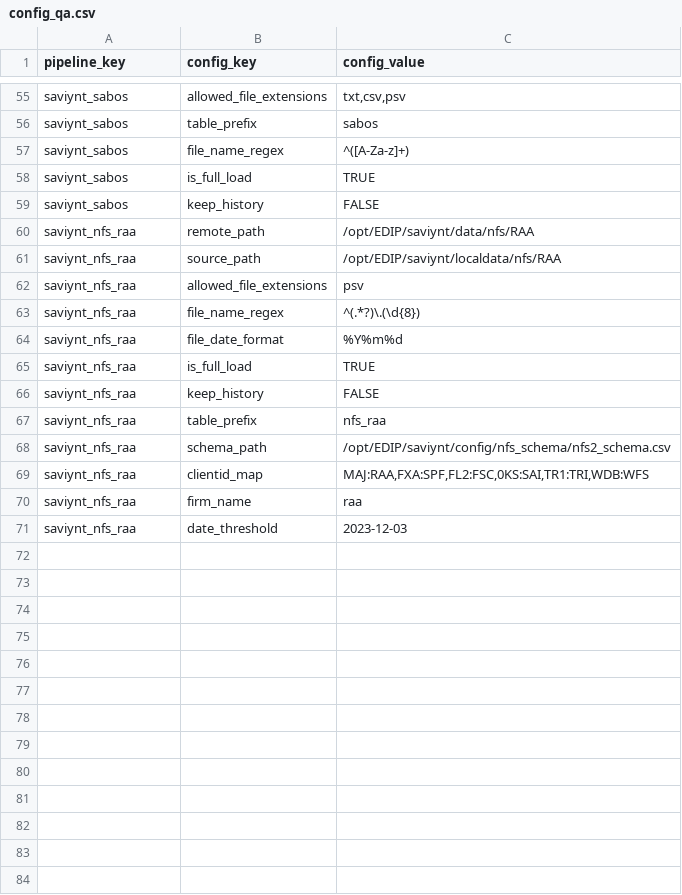
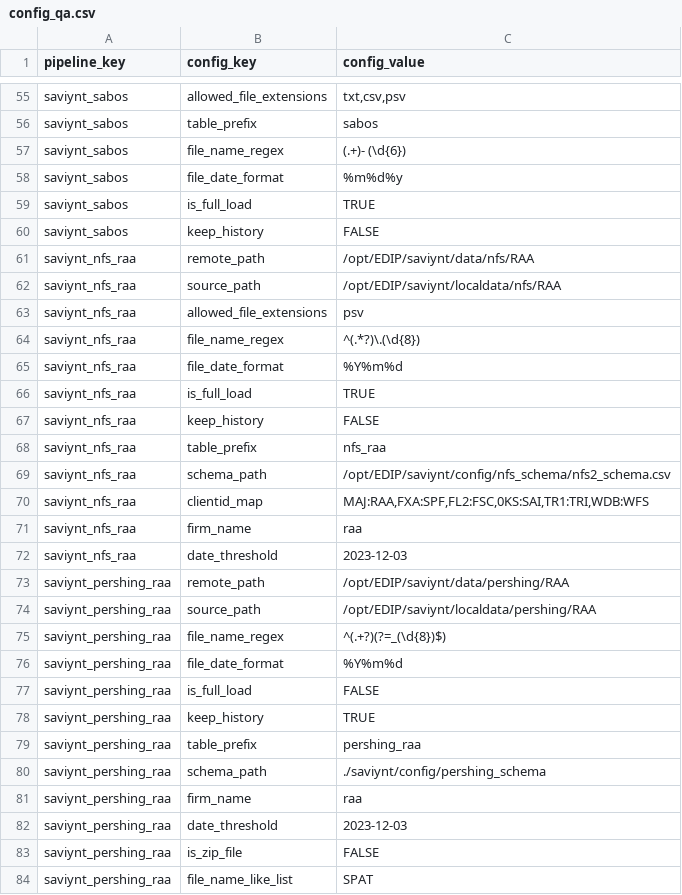
Before and after one commit to paulinjemimabalasubramani/paulinjemimabalasubramani, a CSV file: saviynt/config/config_qa.csv, drawn as a sheet; only a part is shown, gaps mark what is left out.

```diff
--- a/saviynt/config/config_qa.csv
+++ b/saviynt/config/config_qa.csv
@@ -56,3 +56,4 @@ saviynt_sabos,allowed_file_extensions,"txt,csv,psv"
 saviynt_sabos,table_prefix,sabos
-saviynt_sabos,file_name_regex,^([A-Za-z]+)
+saviynt_sabos,file_name_regex,(.+)- (\d{6})
+saviynt_sabos,file_date_format,%m%d%y
 saviynt_sabos,is_full_load,TRUE
@@ -71 +72,13 @@ saviynt_nfs_raa,firm_name,raa
 saviynt_nfs_raa,date_threshold,2023-12-03
+saviynt_pershing_raa,remote_path,/opt/EDIP/saviynt/data/pershing/RAA
+saviynt_pershing_raa,source_path,/opt/EDIP/saviynt/localdata/pershing/RAA
+saviynt_pershing_raa,file_name_regex,^(.+?)(?=_(\d{8})$)
+saviynt_pershing_raa,file_date_format,%Y%m%d
+saviynt_pershing_raa,is_full_load,FALSE
+saviynt_pershing_raa,keep_history,TRUE
+saviynt_pershing_raa,table_prefix,pershing_raa
+saviynt_pershing_raa,schema_path,./saviynt/config/pershing_schema
+saviynt_pershing_raa,firm_name,raa
+saviynt_pershing_raa,date_threshold,2023-12-03
+saviynt_pershing_raa,is_zip_file,FALSE
+saviynt_pershing_raa,file_name_like_list,SPAT
```
Also changed, not shown: saviynt/config/config_dev.csv, saviynt/config/config_prod.csv, 7 other files.
